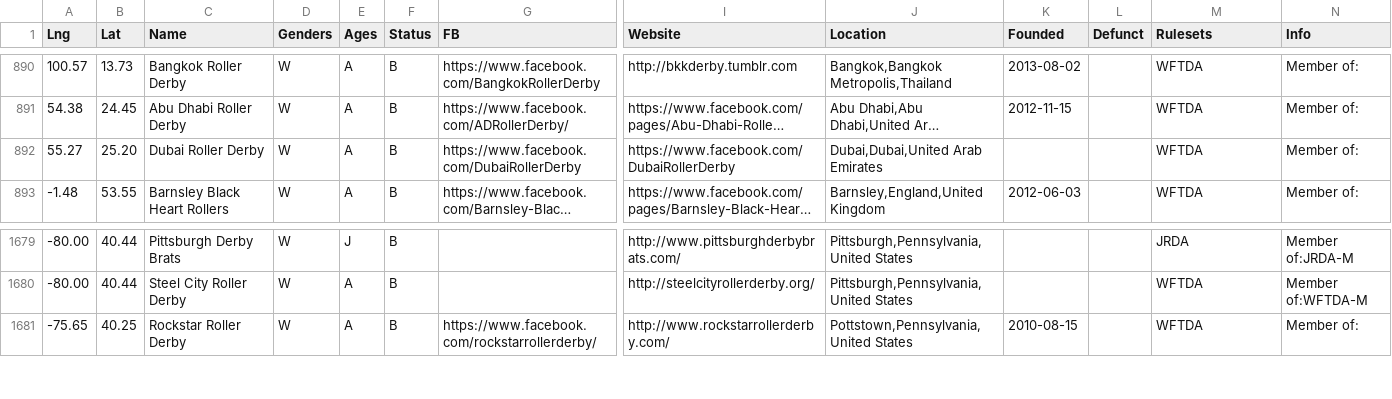
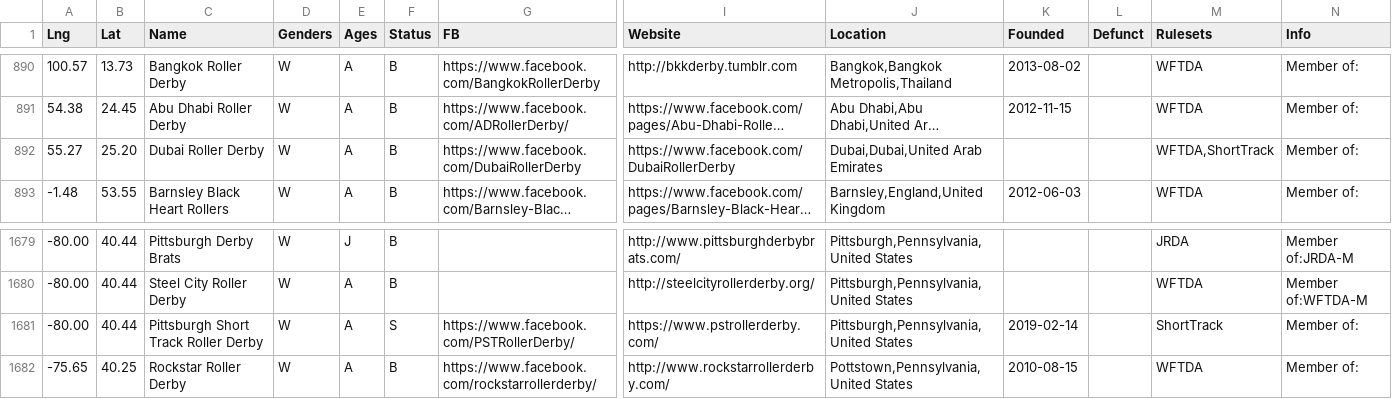
Before and after one commit to aoanla/DerbyList, a TSV file: Worldleagues.tsv, drawn as a sheet; only a part is shown, gaps mark what is left out; long unchanged cells end in …; rows hold the shown columns only; the diff names each change by its address in the sheet, - before the commit and + after, or states it on an @@ line.

Commit message:
Added Pittsburgh Short Track, added Dubai's Short Track rules

```diff
--- a/Worldleagues.tsv
+++ b/Worldleagues.tsv
-M892 (Rulesets): WFTDA
+M892 (Rulesets): WFTDA,ShortTrack
+row 1681: -80.00 | 40.44 | Pittsburgh Short Track Roller Derby | W | A | S | https://www.facebook.com/PSTRollerDerby/ | https://www.pstrollerderby.com/ | Pittsburgh,Pennsylvania,United States | 2019-02-14 |  | ShortTrack | Member of:
```
